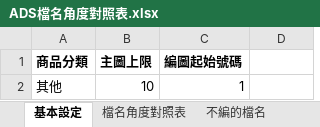
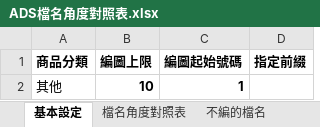
Before and after one commit to weihanlairrr/91APP-Image-Coding, an Excel workbook: dependencies/ADS檔名角度對照表.xlsx, sheet 基本設定, drawn as a sheet; values as stored, in another font and other column widths than the file's, no borders; the diff names each change by its address in the sheet, - before the commit and + after, or states it on an @@ line.

```diff
--- a/dependencies/ADS檔名角度對照表.xlsx (sheet 基本設定)
+++ b/dependencies/ADS檔名角度對照表.xlsx (sheet 基本設定)
-B1: 主圖上限
+B1: 編圖上限
-D1: (empty)
+D1: 指定前綴
-B2:C2 bold: off
+B2:C2 bold: on
```
Also changed, not shown: sheet 檔名角度對照表, sheet 不編的檔名, sheet 有條件使用的檔名.
